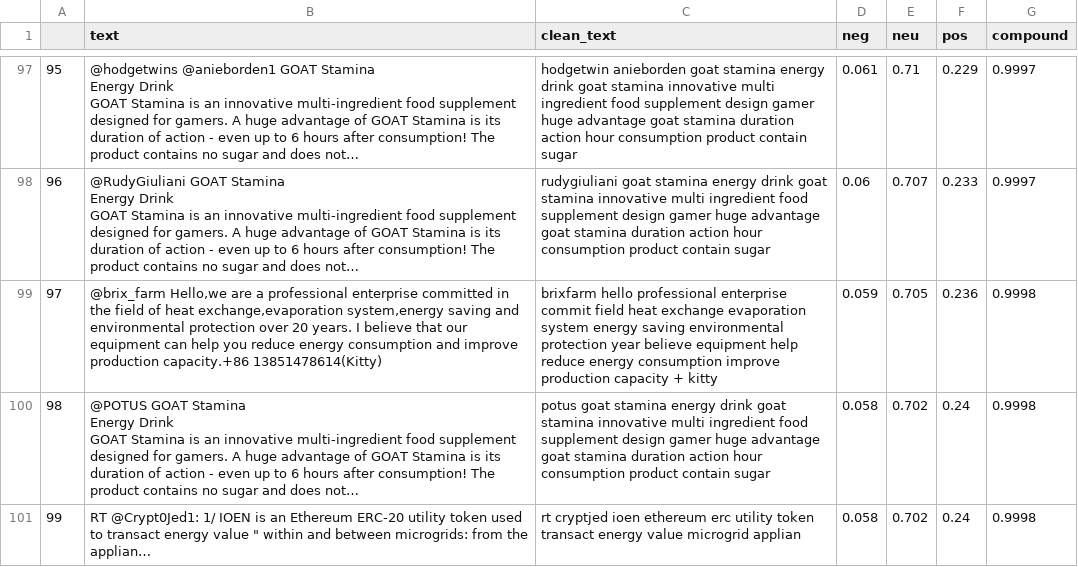
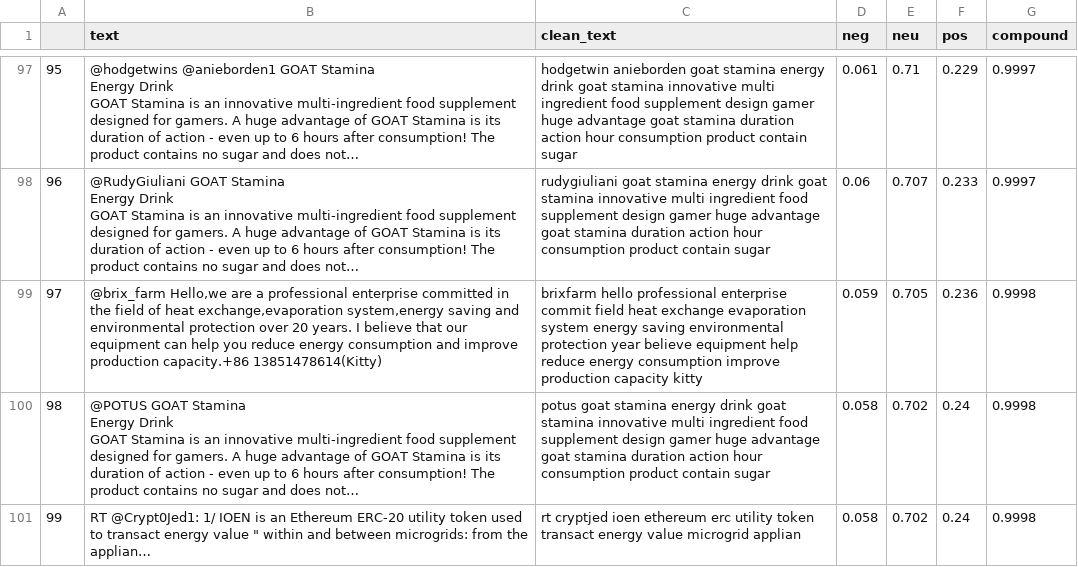
Before and after one commit to anly501/anly-501-project-HuitingSong, a CSV file: 501-project-website/data/cleaned data/pystmscore.csv, drawn as a sheet; only a part is shown, gaps mark what is left out; long unchanged cells end in …; the diff covers the shown part only; the diff names each change by its address in the sheet, - before the commit and + after, or states it on an @@ line.

```diff
--- a/501-project-website/data/cleaned data/pystmscore.csv
+++ b/501-project-website/data/cleaned data/pystmscore.csv
-C99 (clean_text): …production capacity + kitty
+C99 (clean_text): …production capacity kitty
```
Also changed, not shown: 42 edited cells elsewhere in this file, 501-project-website/data/cleaned data/piplineresult.csv, 8 other files.
